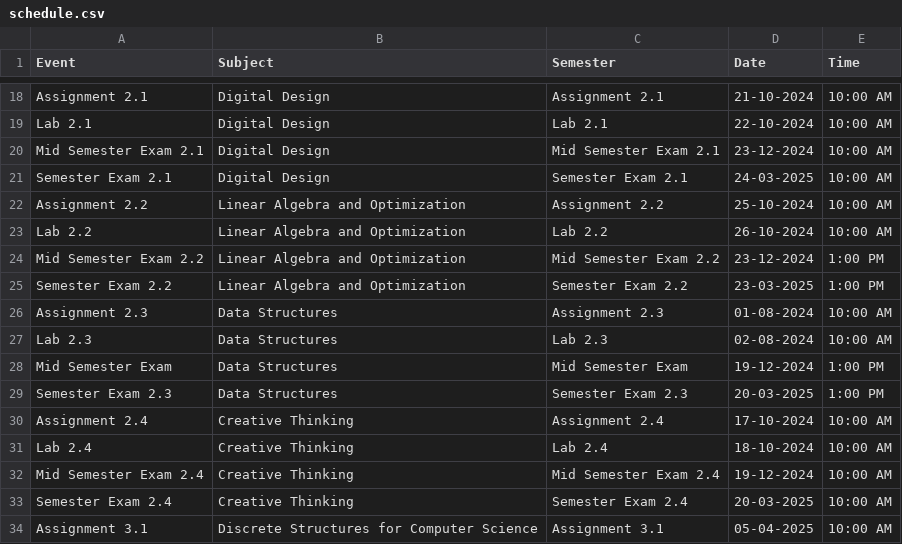
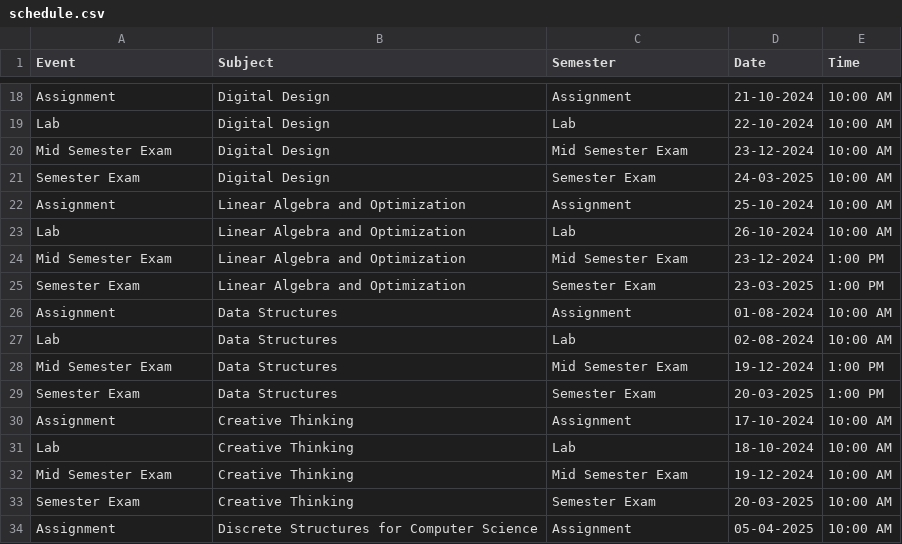
Before and after one commit to Nafisa539/AI_Operations_Assistant, a CSV file: data/schedule.csv, drawn as a sheet; only a part is shown, gaps mark what is left out; the diff covers the shown part only; the diff names each change by its address in the sheet, - before the commit and + after, or states it on an @@ line.

```diff
--- a/data/schedule.csv
+++ b/data/schedule.csv
-A18 (Event): Assignment 2.1
+A18 (Event): Assignment
-C18 (Semester): Assignment 2.1
+C18 (Semester): Assignment
-A19 (Event): Lab 2.1
+A19 (Event): Lab
-C19 (Semester): Lab 2.1
+C19 (Semester): Lab
-A20 (Event): Mid Semester Exam 2.1
+A20 (Event): Mid Semester Exam
-C20 (Semester): Mid Semester Exam 2.1
+C20 (Semester): Mid Semester Exam
-A21 (Event): Semester Exam 2.1
+A21 (Event): Semester Exam
-C21 (Semester): Semester Exam 2.1
+C21 (Semester): Semester Exam
-A22 (Event): Assignment 2.2
+A22 (Event): Assignment
-C22 (Semester): Assignment 2.2
+C22 (Semester): Assignment
-A23 (Event): Lab 2.2
+A23 (Event): Lab
-C23 (Semester): Lab 2.2
+C23 (Semester): Lab
-A24 (Event): Mid Semester Exam 2.2
+A24 (Event): Mid Semester Exam
-C24 (Semester): Mid Semester Exam 2.2
+C24 (Semester): Mid Semester Exam
-A25 (Event): Semester Exam 2.2
+A25 (Event): Semester Exam
-C25 (Semester): Semester Exam 2.2
+C25 (Semester): Semester Exam
-A26 (Event): Assignment 2.3
+A26 (Event): Assignment
-C26 (Semester): Assignment 2.3
+C26 (Semester): Assignment
-A27 (Event): Lab 2.3
+A27 (Event): Lab
-C27 (Semester): Lab 2.3
+C27 (Semester): Lab
-A29 (Event): Semester Exam 2.3
+A29 (Event): Semester Exam
-C29 (Semester): Semester Exam 2.3
+C29 (Semester): Semester Exam
-A30 (Event): Assignment 2.4
+A30 (Event): Assignment
-C30 (Semester): Assignment 2.4
+C30 (Semester): Assignment
-A31 (Event): Lab 2.4
+A31 (Event): Lab
-C31 (Semester): Lab 2.4
+C31 (Semester): Lab
-A32 (Event): Mid Semester Exam 2.4
+A32 (Event): Mid Semester Exam
-C32 (Semester): Mid Semester Exam 2.4
+C32 (Semester): Mid Semester Exam
-A33 (Event): Semester Exam 2.4
+A33 (Event): Semester Exam
-C33 (Semester): Semester Exam 2.4
+C33 (Semester): Semester Exam
-A34 (Event): Assignment 3.1
+A34 (Event): Assignment
-C34 (Semester): Assignment 3.1
+C34 (Semester): Assignment
```
Also changed, not shown: 94 edited cells elsewhere in this file, 2 other files.
